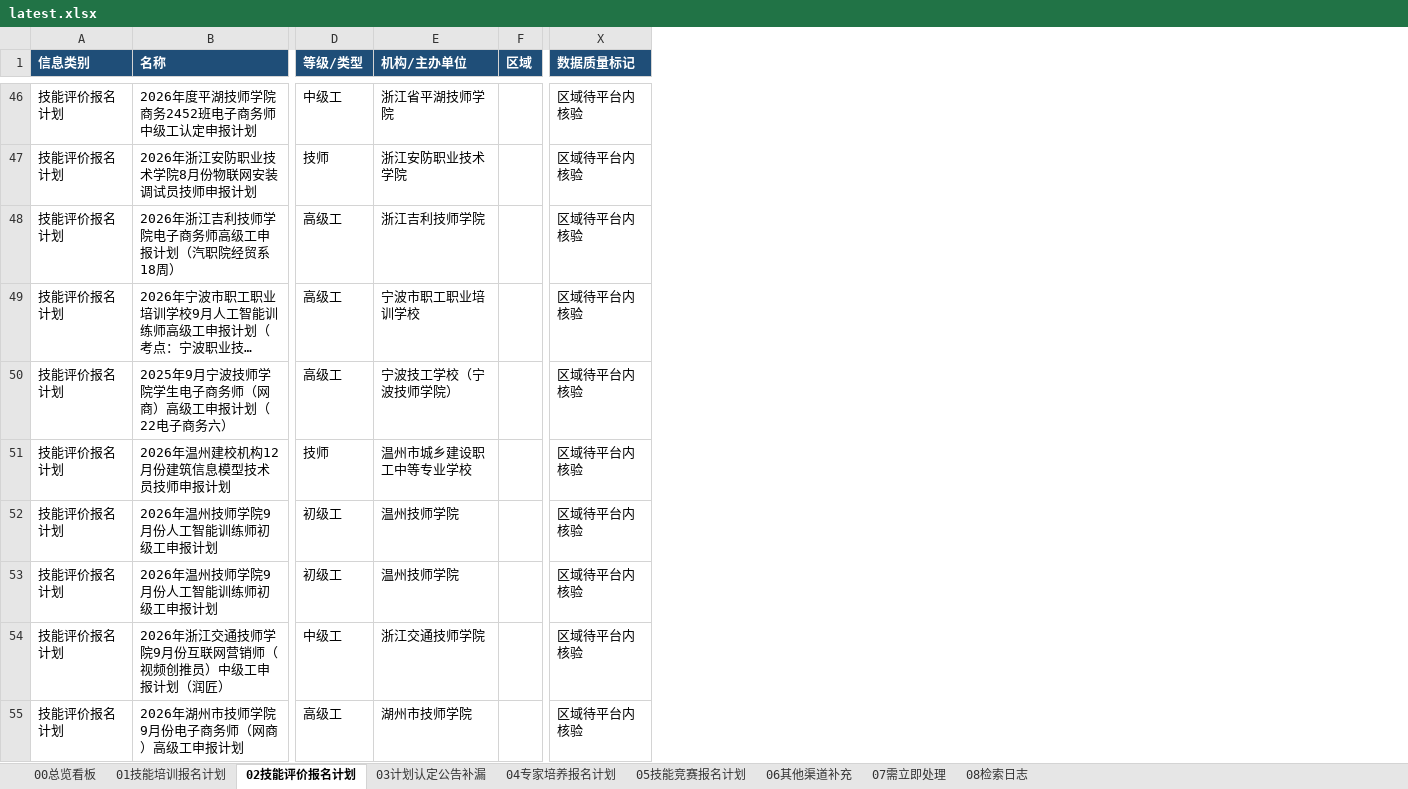
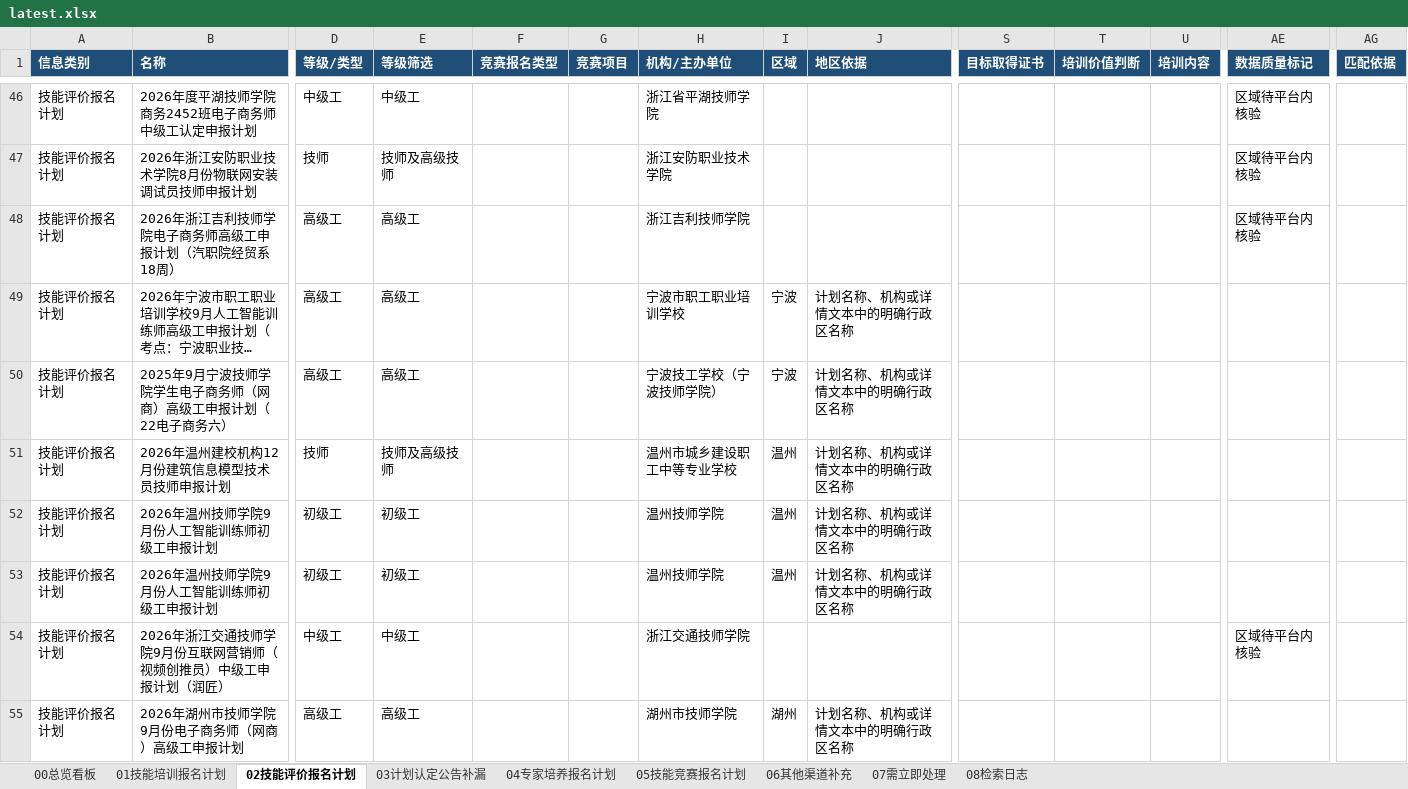
Before and after one commit to Juesann/zhejiang-skill-daily, an Excel workbook: latest.xlsx, sheet 02技能评价报名计划, drawn as a sheet; only a part is shown, gaps mark what is left out; long unchanged cells end in …; values as stored, in another font and other column widths than the file's, no borders; addresses are those after the commit; the diff covers the shown part only; the diff names each change by its address in the sheet, - before the commit and + after, or states it on an @@ line.

```diff
--- a/latest.xlsx (sheet 02技能评价报名计划)
+++ b/latest.xlsx (sheet 02技能评价报名计划)
+column E (等级筛选), rows 46-55: 中级工 | 技师及高级技师 | 高级工 | 高级工 | 高级工 | 技师及高级技师 | 初级工 | 初级工 | 中级工 | 高级工
+column F (竞赛报名类型), empty
+column G (竞赛项目), empty
+column J (地区依据), rows 49-55: 计划名称、机构或详情文本中的明确行政区名称 | 计划名称、机构或详情文本中的明确行政区名称 | 计划名称、机构或详情文本中的明确行政区名称 | 计划名称、机构或详情文本中的明确行政区名称 | 计划名称、机构或详情文本中的明确行政区名称 |  | 计划名称、机构或详情文本中的明确行政区名称
+column S (目标取得证书), empty
+column T (培训价值判断), empty
+column U (培训内容), empty
+column AG (匹配依据), empty
-I49:I50 (区域): (empty)
+I49:I50 (区域): 宁波
-AE49:AE53 (数据质量标记): 区域待平台内核验
+AE49:AE53 (数据质量标记): (empty)
-I51:I53 (区域): (empty)
+I51:I53 (区域): 温州
-I55 (区域): (empty)
+I55 (区域): 湖州
-AE55 (数据质量标记): 区域待平台内核验
+AE55 (数据质量标记): (empty)
```
Also changed, not shown: 64 edited cells elsewhere in this sheet, sheet 01技能培训报名计划, sheet 07需立即处理, sheet 05技能竞赛报名计划, sheet 08检索日志, sheet 03计划认定公告补漏, sheet 06其他渠道补充, 2 more sheets, 5 other files.
